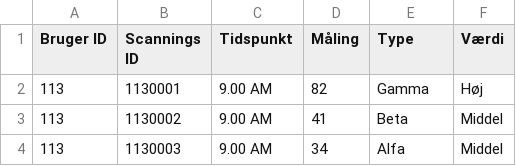
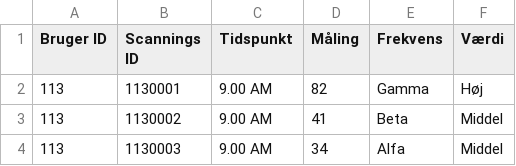
Before and after one commit to maseratimatti/Curvex-dash-grp13, a CSV file: Curvexdashdata.csv, drawn as a sheet; only a part is shown.

Commit message:
Update Curvexdashdata.csv

```diff
--- a/Curvexdashdata.csv
+++ b/Curvexdashdata.csv
@@ -1,2 +1,2 @@
-Bruger ID;Scannings ID;Tidspunkt;Måling;Type;Værdi
+Bruger ID;Scannings ID;Tidspunkt;Måling;Frekvens;Værdi
 113;1130001;9.00 AM;82;Gamma;Høj
```
